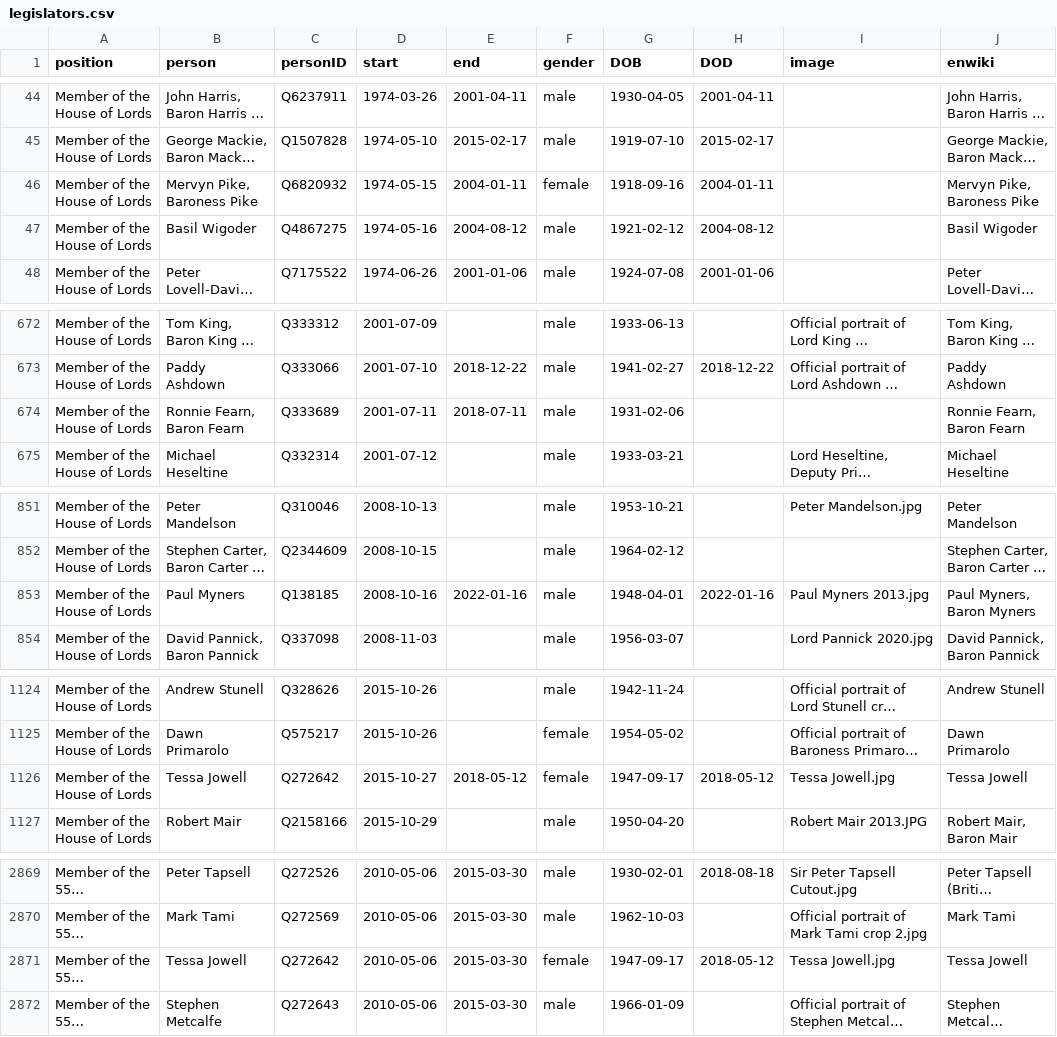
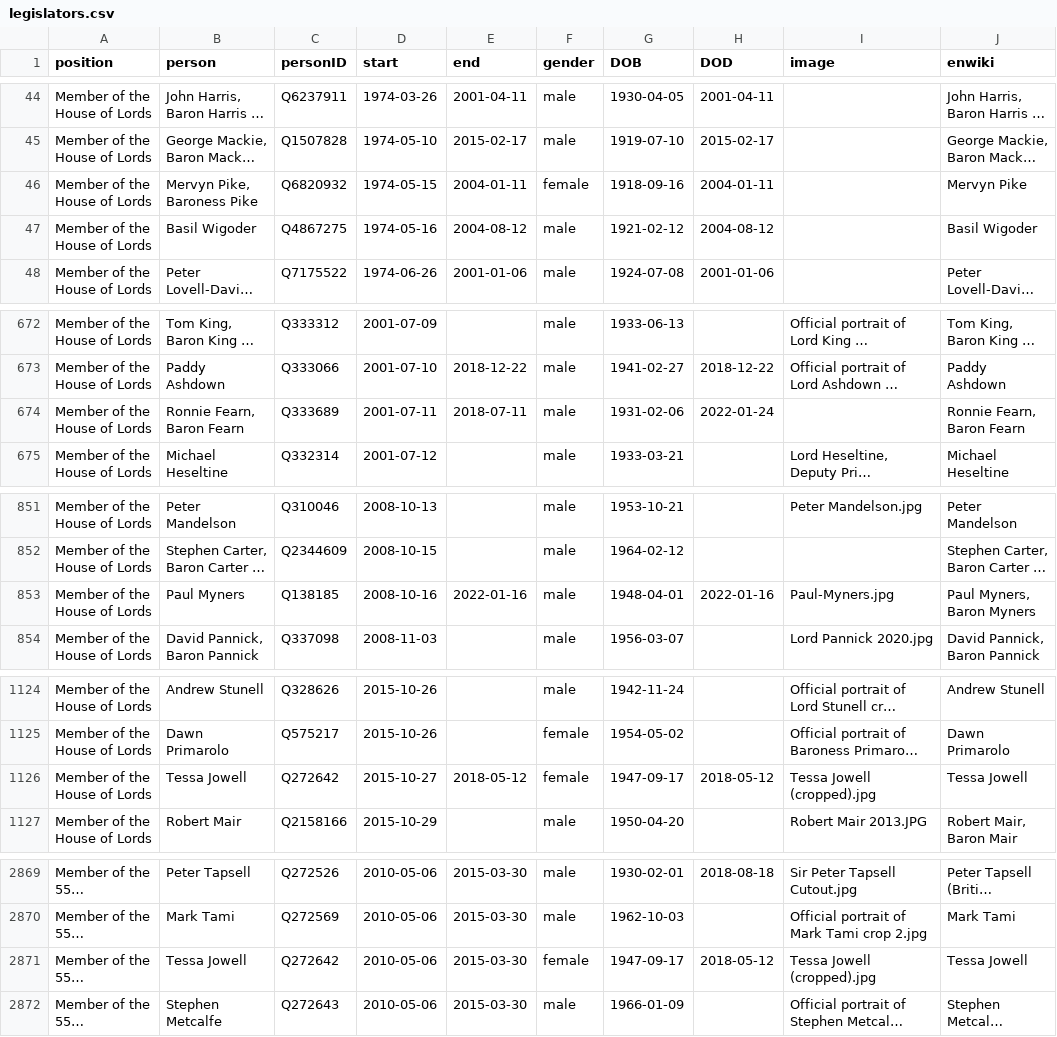
Before and after one commit to every-politician-scrapers/united-kingdom-cabinet, a CSV file: html/legislators.csv, drawn as a sheet; only a part is shown, gaps mark what is left out; long unchanged cells end in …; the diff covers the shown part only; the diff names each change by its address in the sheet, - before the commit and + after, or states it on an @@ line.

```diff
--- a/html/legislators.csv
+++ b/html/legislators.csv
-J46 (enwiki): Mervyn Pike, Baroness Pike
+J46 (enwiki): Mervyn Pike
-H674 (DOD): (empty)
+H674 (DOD): 2022-01-24
-I853 (image): Paul Myners 2013.jpg
+I853 (image): Paul-Myners.jpg
-I1126 (image): Tessa Jowell.jpg
+I1126 (image): Tessa Jowell (cropped).jpg
-I2871 (image): Tessa Jowell.jpg
+I2871 (image): Tessa Jowell (cropped).jpg
```
Also changed, not shown: 5 edited cells elsewhere in this file, html/current.csv, html/holders21.csv, 1 other file.
